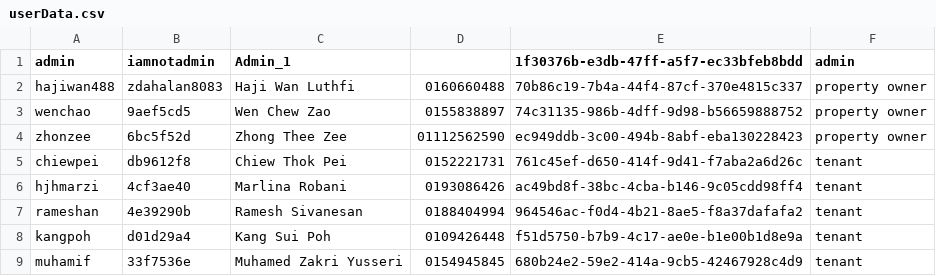
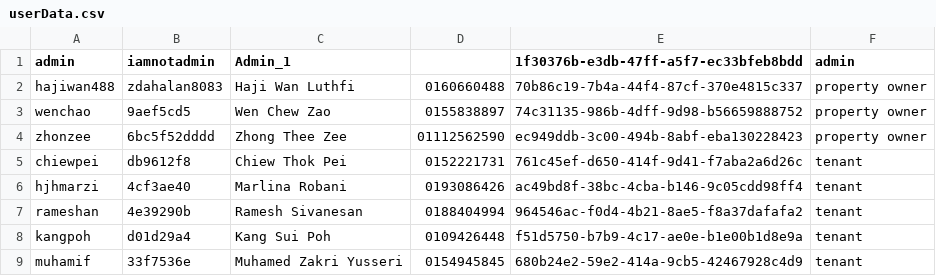
Before and after one commit to Xinnan-Alex/OOAD-Assignment, a CSV file: userData.csv, drawn as a sheet.

```diff
--- a/userData.csv
+++ b/userData.csv
@@ -3,3 +3,3 @@ hajiwan488,zdahalan8083,Haji Wan Luthfi,0160660488,70b86c19-7b4a-44f4-87cf-370e4
 wenchao,9aef5cd5,Wen Chew Zao,0155838897,74c31135-986b-4dff-9d98-b56659888752,property owner
-zhonzee,6bc5f52d,Zhong Thee Zee,01112562590,ec949ddb-3c00-494b-8abf-eba130228423,property owner
+zhonzee,6bc5f52dddd,Zhong Thee Zee,01112562590,ec949ddb-3c00-494b-8abf-eba130228423,property owner
 chiewpei,db9612f8,Chiew Thok Pei,0152221731,761c45ef-d650-414f-9d41-f7aba2a6d26c,tenant
```
Also changed, not shown: 16 other files.
